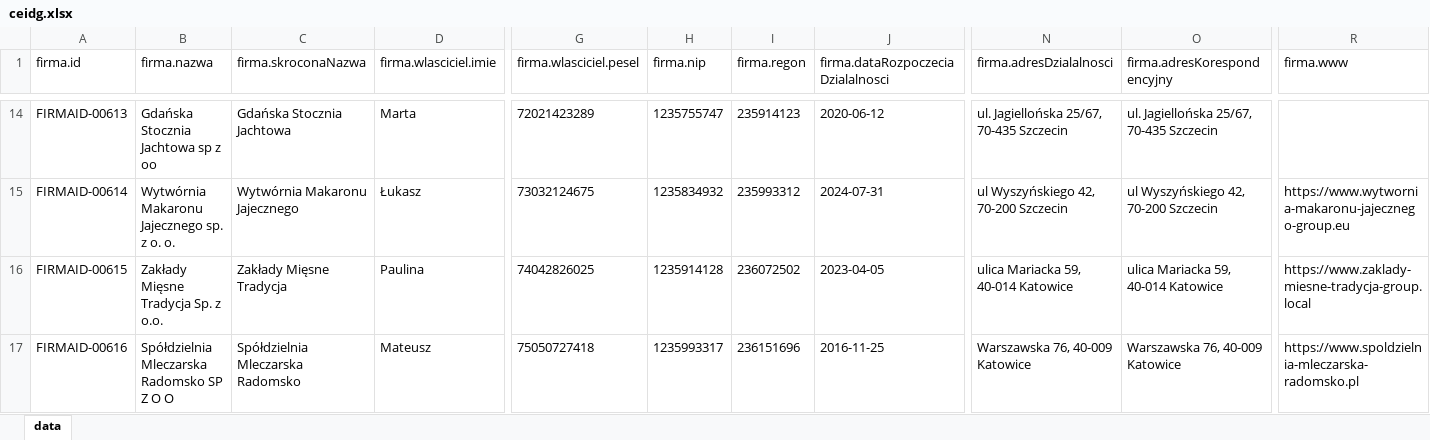
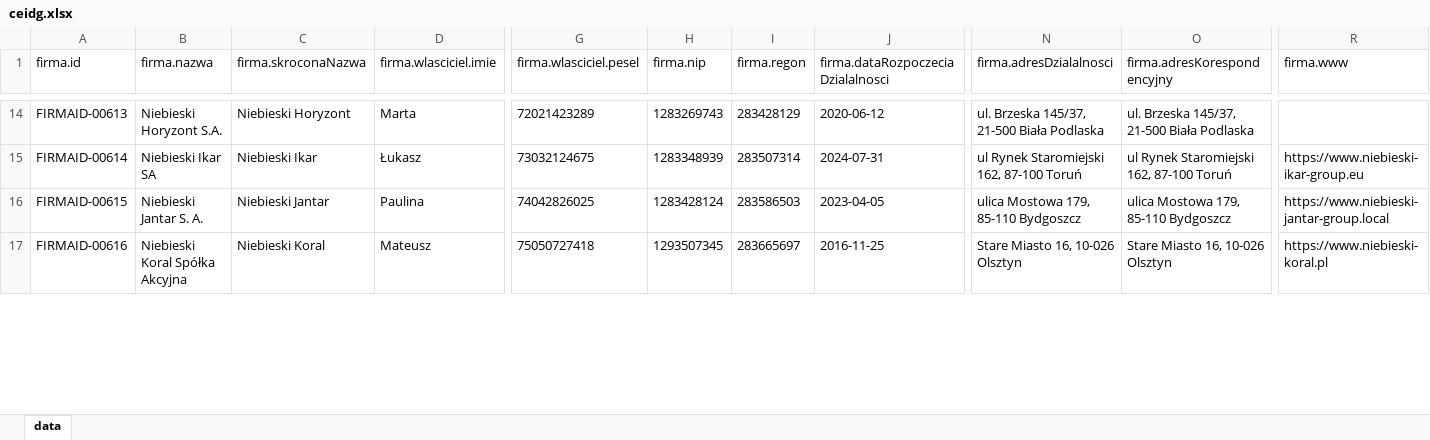
Before and after one commit to adasb15/Goldenizacja, an Excel workbook: data/xlsx/ceidg.xlsx, sheet data, drawn as a sheet; only a part is shown, gaps mark what is left out; values as stored, in another font and other column widths than the file's, no borders; the diff covers the shown part only; the diff names each change by its address in the sheet, - before the commit and + after, or states it on an @@ line.

```diff
--- a/data/xlsx/ceidg.xlsx (sheet data)
+++ b/data/xlsx/ceidg.xlsx (sheet data)
-B14 (firma.nazwa): Gdańska Stocznia Jachtowa sp z oo
+B14 (firma.nazwa): Niebieski Horyzont S.A.
-C14 (firma.skroconaNazwa): Gdańska Stocznia Jachtowa
+C14 (firma.skroconaNazwa): Niebieski Horyzont
-H14 (firma.nip): 1235755747
+H14 (firma.nip): 1283269743
-I14 (firma.regon): 235914123
+I14 (firma.regon): 283428129
-N14 (firma.adresDzialalnosci): ul. Jagiellońska 25/67, 70-435 Szczecin
+N14 (firma.adresDzialalnosci): ul. Brzeska 145/37, 21-500 Biała Podlaska
-O14 (firma.adresKorespondencyjny): ul. Jagiellońska 25/67, 70-435 Szczecin
+O14 (firma.adresKorespondencyjny): ul. Brzeska 145/37, 21-500 Biała Podlaska
-B15 (firma.nazwa): Wytwórnia Makaronu Jajecznego sp. z o. o.
+B15 (firma.nazwa): Niebieski Ikar SA
-C15 (firma.skroconaNazwa): Wytwórnia Makaronu Jajecznego
+C15 (firma.skroconaNazwa): Niebieski Ikar
-H15 (firma.nip): 1235834932
+H15 (firma.nip): 1283348939
-I15 (firma.regon): 235993312
+I15 (firma.regon): 283507314
-N15 (firma.adresDzialalnosci): ul Wyszyńskiego 42, 70-200 Szczecin
+N15 (firma.adresDzialalnosci): ul Rynek Staromiejski 162, 87-100 Toruń
-O15 (firma.adresKorespondencyjny): ul Wyszyńskiego 42, 70-200 Szczecin
+O15 (firma.adresKorespondencyjny): ul Rynek Staromiejski 162, 87-100 Toruń
-R15 (firma.www): https://www.wytwornia-makaronu-jajecznego-group.eu
+R15 (firma.www): https://www.niebieski-ikar-group.eu
-B16 (firma.nazwa): Zakłady Mięsne Tradycja Sp. z o.o.
+B16 (firma.nazwa): Niebieski Jantar S. A.
-C16 (firma.skroconaNazwa): Zakłady Mięsne Tradycja
+C16 (firma.skroconaNazwa): Niebieski Jantar
-H16 (firma.nip): 1235914128
+H16 (firma.nip): 1283428124
-I16 (firma.regon): 236072502
+I16 (firma.regon): 283586503
-N16 (firma.adresDzialalnosci): ulica Mariacka 59, 40-014 Katowice
+N16 (firma.adresDzialalnosci): ulica Mostowa 179, 85-110 Bydgoszcz
-O16 (firma.adresKorespondencyjny): ulica Mariacka 59, 40-014 Katowice
+O16 (firma.adresKorespondencyjny): ulica Mostowa 179, 85-110 Bydgoszcz
-R16 (firma.www): https://www.zaklady-miesne-tradycja-group.local
+R16 (firma.www): https://www.niebieski-jantar-group.local
-B17 (firma.nazwa): Spółdzielnia Mleczarska Radomsko SP Z O O
+B17 (firma.nazwa): Niebieski Koral Spółka Akcyjna
-C17 (firma.skroconaNazwa): Spółdzielnia Mleczarska Radomsko
+C17 (firma.skroconaNazwa): Niebieski Koral
-H17 (firma.nip): 1235993317
+H17 (firma.nip): 1293507345
-I17 (firma.regon): 236151696
+I17 (firma.regon): 283665697
-N17 (firma.adresDzialalnosci): Warszawska 76, 40-009 Katowice
+N17 (firma.adresDzialalnosci): Stare Miasto 16, 10-026 Olsztyn
-O17 (firma.adresKorespondencyjny): Warszawska 76, 40-009 Katowice
+O17 (firma.adresKorespondencyjny): Stare Miasto 16, 10-026 Olsztyn
-R17 (firma.www): https://www.spoldzielnia-mleczarska-radomsko.pl
+R17 (firma.www): https://www.niebieski-koral.pl
```
Also changed, not shown: 1835 edited cells elsewhere in this sheet, data/xlsx/KNF_Rejestr_firm_inwestycyjnych.xlsx, data/xlsx/KNF_Rejestr_posrednikow_ubezpieczeniowych_pracownik_agenta.xlsx, 34 other files.
